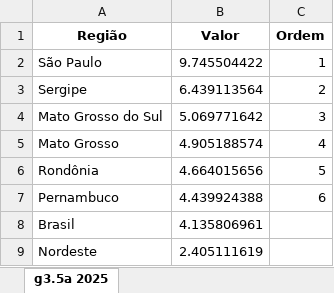
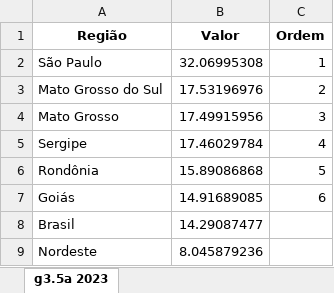
Before and after one commit to anuariosocieconomico/T25, an Excel workbook: Data/g3.5a.xlsx, sheet g3.5a 2023, drawn as a sheet; values as stored, in another font and other column widths than the file's, no borders; removed rows and columns are numbered as before the commit, all else as after; the diff names each change by its address in the sheet, - before the commit and + after, or states it on an @@ line.

```diff
--- a/Data/g3.5a.xlsx (sheet g3.5a 2023)
+++ b/Data/g3.5a.xlsx (sheet g3.5a 2023)
-sheet tab: g3.5a 2025
+sheet tab: g3.5a 2023
-B2 (Valor): 9.745504422
+B2 (Valor): 32.06995308
-row 3: Sergipe | 6.439113564 | 2
-B3 (Valor): 5.069771642
+B3 (Valor): 17.53196976
-C3 (Ordem): 3
+C3 (Ordem): 2
-B4 (Valor): 4.905188574
+B4 (Valor): 17.49915956
-C4 (Ordem): 4
+C4 (Ordem): 3
+row 5: Sergipe | 17.46029784 | 4
-B6 (Valor): 4.664015656
+B6 (Valor): 15.89086868
-row 7: Pernambuco | 4.439924388 | 6
+row 7: Goiás | 14.91689085 | 6
-B8 (Valor): 4.135806961
+B8 (Valor): 14.29087477
-B9 (Valor): 2.405111619
+B9 (Valor): 8.045879236
```
Also changed, not shown: Data/g3.5b.xlsx, Data/g3.5c.xlsx, 1 other file.
